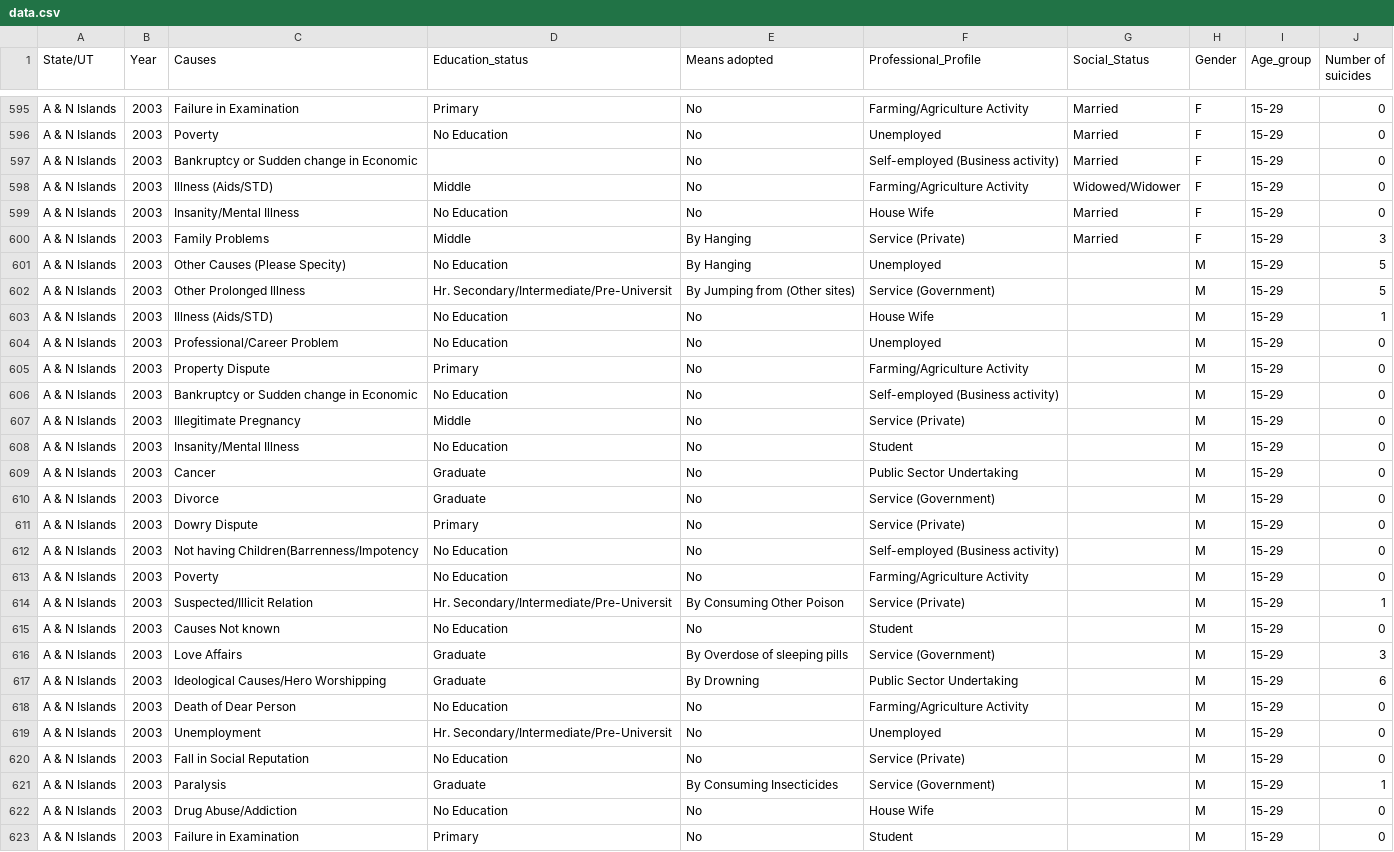
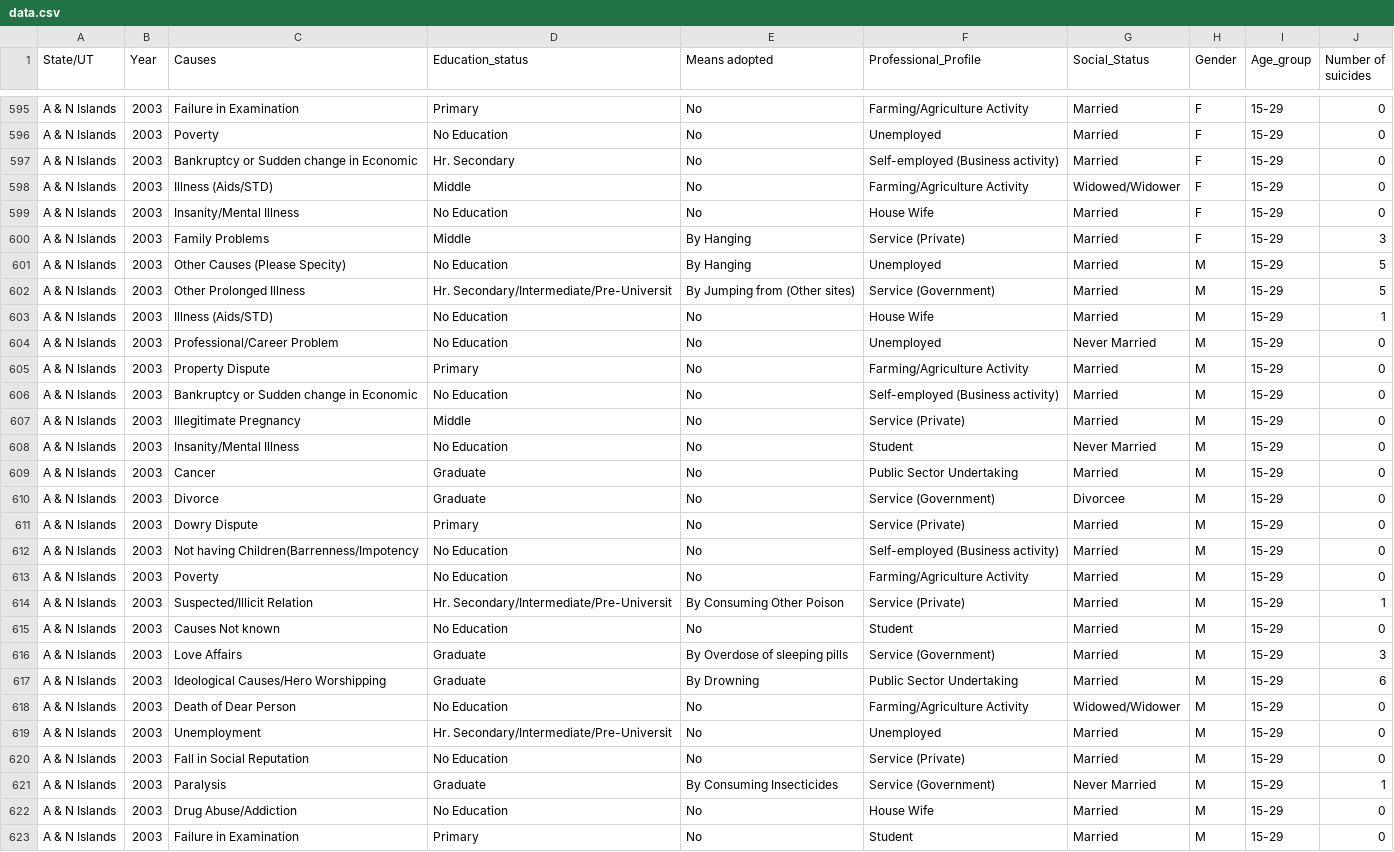
Before and after one commit to rahulkrishnan221/Suicide-analysis, a CSV file: data.csv, drawn as a sheet; only a part is shown, gaps mark what is left out; the diff covers the shown part only.

Commit message:
updated dataset

```diff
--- a/data.csv
+++ b/data.csv
@@ -599,3 +599,3 @@ A & N Islands,2003,Failure in Examination,Primary,No,Farming/Agriculture Activit
 A & N Islands,2003,Poverty,No Education,No,Unemployed,Married,F,15-29,0
-A & N Islands,2003,Bankruptcy or Sudden change in Economic,,No,Self-employed (Business activity),Married,F,15-29,0
+A & N Islands,2003,Bankruptcy or Sudden change in Economic,Hr. Secondary,No,Self-employed (Business activity),Married,F,15-29,0
 A & N Islands,2003,Illness (Aids/STD),Middle,No,Farming/Agriculture Activity,Widowed/Widower,F,15-29,0
@@ -603,25 +603,25 @@ A & N Islands,2003,Insanity/Mental Illness,No Education,No,House Wife,Married,F,
 A & N Islands,2003,Family Problems,Middle,By Hanging,Service (Private),Married,F,15-29,3
-A & N Islands,2003,Other Causes (Please Specity),No Education,By Hanging,"Unemployed
-",,M,15-29,5
-A & N Islands,2003,Other Prolonged Illness,Hr. Secondary/Intermediate/Pre-Universit,By Jumping from (Other sites),Service (Government),,M,15-29,5
-A & N Islands,2003,Illness (Aids/STD),No Education,No,House Wife,,M,15-29,1
-A & N Islands,2003,Professional/Career Problem,No Education,No,Unemployed,,M,15-29,0
-A & N Islands,2003,Property Dispute,Primary,No,Farming/Agriculture Activity,,M,15-29,0
-A & N Islands,2003,Bankruptcy or Sudden change in Economic,No Education,No,Self-employed (Business activity),,M,15-29,0
-A & N Islands,2003,Illegitimate Pregnancy,Middle,No,Service (Private),,M,15-29,0
-A & N Islands,2003,Insanity/Mental Illness,No Education,No,Student,,M,15-29,0
-A & N Islands,2003,Cancer,Graduate,No,Public Sector Undertaking,,M,15-29,0
-A & N Islands,2003,Divorce,Graduate,No,Service (Government),,M,15-29,0
-A & N Islands,2003,Dowry Dispute,Primary,No,Service (Private),,M,15-29,0
-A & N Islands,2003,Not having Children(Barrenness/Impotency,No Education,No,Self-employed (Business activity),,M,15-29,0
-A & N Islands,2003,Poverty,No Education,No,Farming/Agriculture Activity,,M,15-29,0
-A & N Islands,2003,Suspected/Illicit Relation,Hr. Secondary/Intermediate/Pre-Universit,By Consuming Other Poison,Service (Private),,M,15-29,1
-A & N Islands,2003,Causes Not known,No Education,No,Student,,M,15-29,0
-A & N Islands,2003,Love Affairs,Graduate,By Overdose of sleeping pills,Service (Government),,M,15-29,3
-A & N Islands,2003,Ideological Causes/Hero Worshipping,Graduate,By Drowning,Public Sector Undertaking,,M,15-29,6
-A & N Islands,2003,Death of Dear Person,No Education,No,Farming/Agriculture Activity,,M,15-29,0
-A & N Islands,2003,Unemployment,Hr. Secondary/Intermediate/Pre-Universit,No,Unemployed,,M,15-29,0
-A & N Islands,2003,Fall in Social Reputation,No Education,No,Service (Private),,M,15-29,0
-A & N Islands,2003,Paralysis,Graduate,By Consuming Insecticides,Service (Government),,M,15-29,1
-A & N Islands,2003,Drug Abuse/Addiction,No Education,No,House Wife,,M,15-29,0
-A & N Islands,2003,Failure in Examination,Primary,No,Student,,M,15-29,0
+A & N Islands,2003,Other Causes (Please Specity),No Education,By Hanging,"Unemployed
+",Married,M,15-29,5
+A & N Islands,2003,Other Prolonged Illness,Hr. Secondary/Intermediate/Pre-Universit,By Jumping from (Other sites),Service (Government),Married,M,15-29,5
+A & N Islands,2003,Illness (Aids/STD),No Education,No,House Wife,Married,M,15-29,1
+A & N Islands,2003,Professional/Career Problem,No Education,No,Unemployed,Never Married,M,15-29,0
+A & N Islands,2003,Property Dispute,Primary,No,Farming/Agriculture Activity,Married,M,15-29,0
+A & N Islands,2003,Bankruptcy or Sudden change in Economic,No Education,No,Self-employed (Business activity),Married,M,15-29,0
+A & N Islands,2003,Illegitimate Pregnancy,Middle,No,Service (Private),Married,M,15-29,0
+A & N Islands,2003,Insanity/Mental Illness,No Education,No,Student,Never Married,M,15-29,0
+A & N Islands,2003,Cancer,Graduate,No,Public Sector Undertaking,Married,M,15-29,0
+A & N Islands,2003,Divorce,Graduate,No,Service (Government),Divorcee,M,15-29,0
+A & N Islands,2003,Dowry Dispute,Primary,No,Service (Private),Married,M,15-29,0
+A & N Islands,2003,Not having Children(Barrenness/Impotency,No Education,No,Self-employed (Business activity),Married,M,15-29,0
+A & N Islands,2003,Poverty,No Education,No,Farming/Agriculture Activity,Married,M,15-29,0
+A & N Islands,2003,Suspected/Illicit Relation,Hr. Secondary/Intermediate/Pre-Universit,By Consuming Other Poison,Service (Private),Married,M,15-29,1
+A & N Islands,2003,Causes Not known,No Education,No,Student,Married,M,15-29,0
+A & N Islands,2003,Love Affairs,Graduate,By Overdose of sleeping pills,Service (Government),Married,M,15-29,3
+A & N Islands,2003,Ideological Causes/Hero Worshipping,Graduate,By Drowning,Public Sector Undertaking,Married,M,15-29,6
+A & N Islands,2003,Death of Dear Person,No Education,No,Farming/Agriculture Activity,Widowed/Widower,M,15-29,0
+A & N Islands,2003,Unemployment,Hr. Secondary/Intermediate/Pre-Universit,No,Unemployed,Married,M,15-29,0
+A & N Islands,2003,Fall in Social Reputation,No Education,No,Service (Private),Married,M,15-29,0
+A & N Islands,2003,Paralysis,Graduate,By Consuming Insecticides,Service (Government),Never Married,M,15-29,1
+A & N Islands,2003,Drug Abuse/Addiction,No Education,No,House Wife,Married,M,15-29,0
+A & N Islands,2003,Failure in Examination,Primary,No,Student,Married,M,15-29,0
```
Also changed, not shown: 158 edited cells elsewhere in this file, 1 other file.
